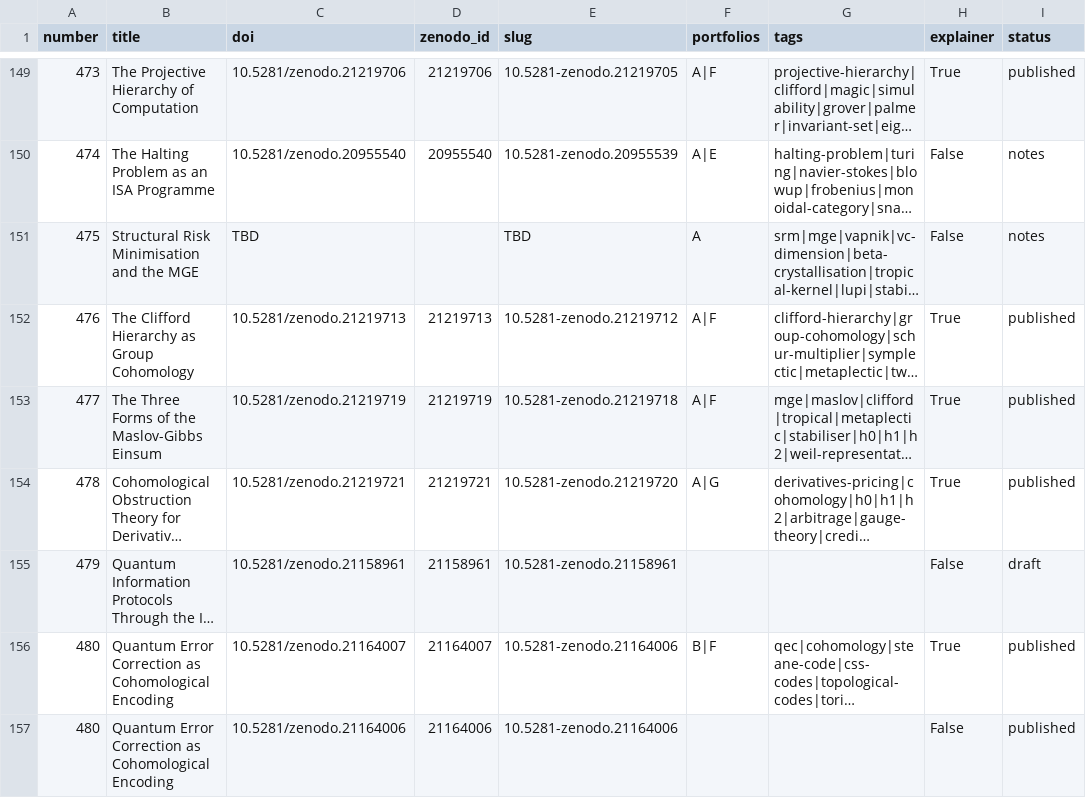
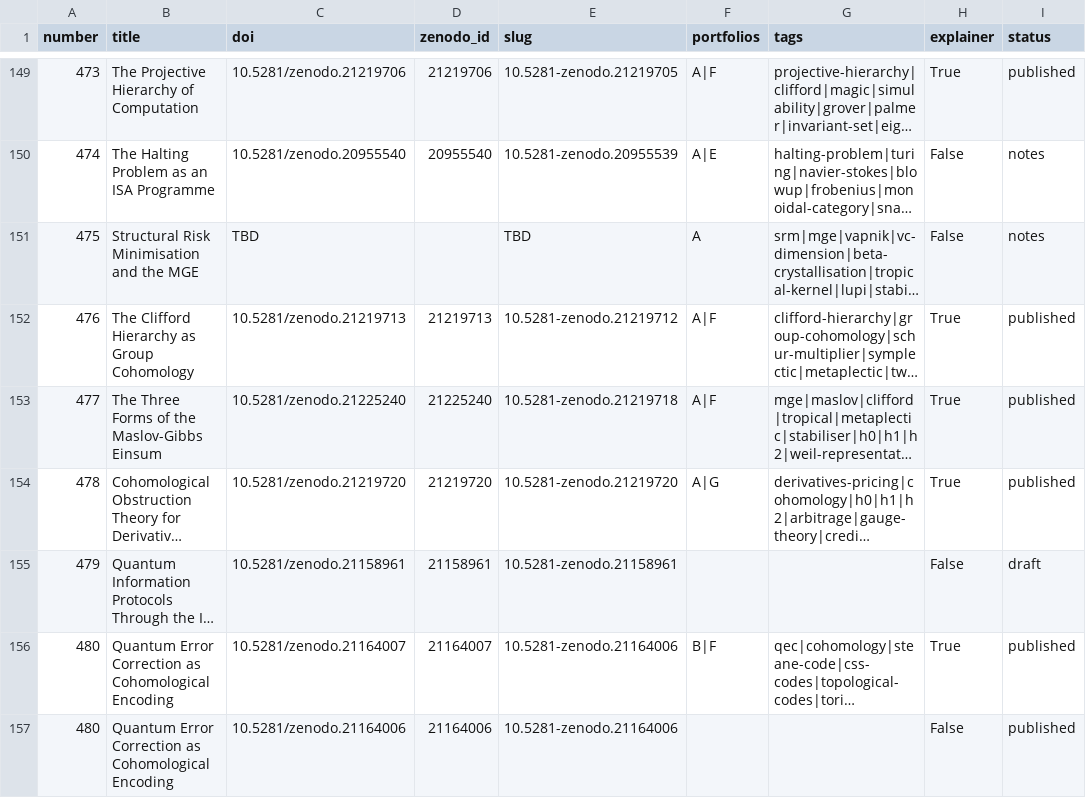
Before and after one commit to roguetrainer/hotlogiq, a CSV file: _data/papers.csv, drawn as a sheet; only a part is shown, gaps mark what is left out; long unchanged cells end in …; the diff names each change by its address in the sheet, - before the commit and + after, or states it on an @@ line.

```diff
--- a/_data/papers.csv
+++ b/_data/papers.csv
-C153 (doi): 10.5281/zenodo.21219719
+C153 (doi): 10.5281/zenodo.21225240
-D153 (zenodo_id): 21219719
+D153 (zenodo_id): 21225240
-C154 (doi): 10.5281/zenodo.21219721
+C154 (doi): 10.5281/zenodo.21219720
-D154 (zenodo_id): 21219721
+D154 (zenodo_id): 21219720
```
Also changed, not shown: 3 other files.
